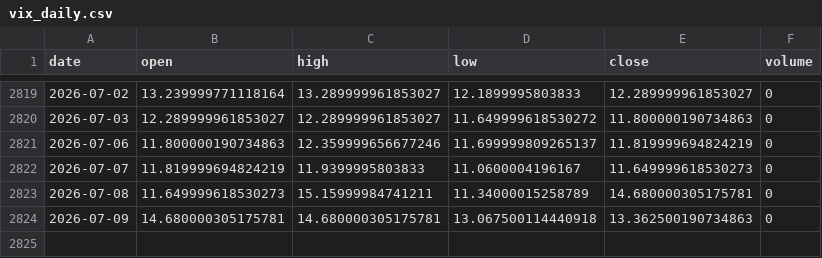
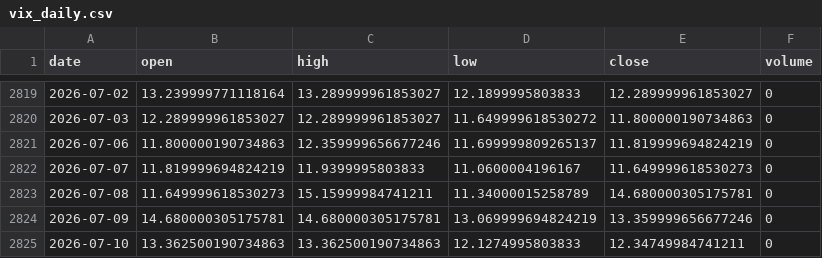
Before and after one commit to pravindev666/David-V2, a CSV file: data/vix_daily.csv, drawn as a sheet; only a part is shown, gaps mark what is left out.

Commit message:
Auto-sync: Market data update 2026-07-10 06:34

```diff
--- a/data/vix_daily.csv
+++ b/data/vix_daily.csv
@@ -2823,2 +2823,3 @@ date,open,high,low,close,volume
 2026-07-08,11.649999618530273,15.15999984741211,11.34000015258789,14.680000305175781,0
-2026-07-09,14.680000305175781,14.680000305175781,13.067500114440918,13.362500190734863,0
+2026-07-09,14.680000305175781,14.680000305175781,13.069999694824219,13.359999656677246,0
+2026-07-10,13.362500190734863,13.362500190734863,12.1274995803833,12.34749984741211,0
```
Also changed, not shown: data/nifty_daily.csv.
